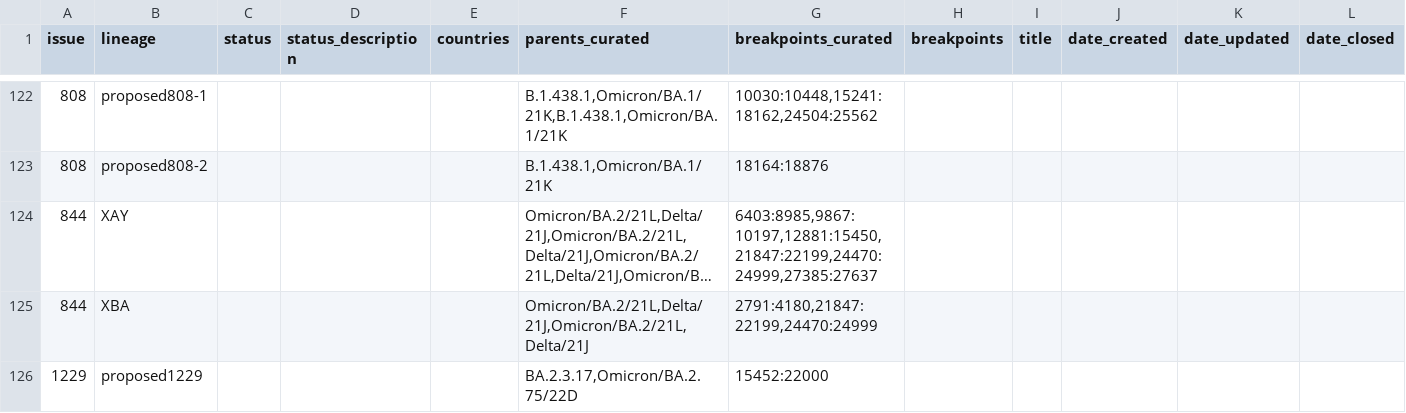
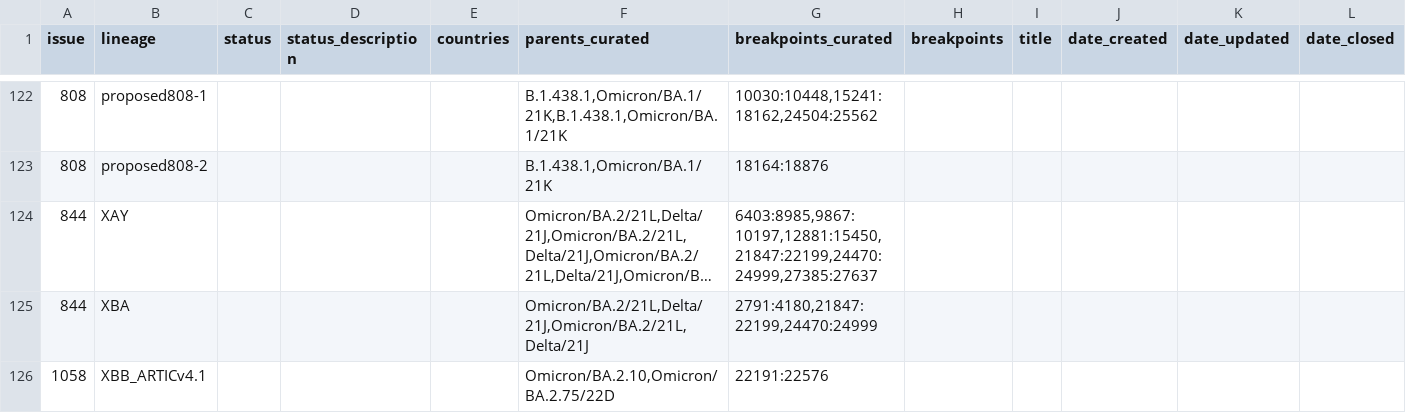
Before and after one commit to ktmeaton/ncov-recombinant, a TSV file: resources/issues.tsv, drawn as a sheet; only a part is shown, gaps mark what is left out; the shorter side is filled out with more unchanged rows; long unchanged cells end in …; the diff covers the shown part only; the diff names each change by its address in the sheet, - before the commit and + after, or states it on an @@ line.

```diff
--- a/resources/issues.tsv
+++ b/resources/issues.tsv
-row 126: 1229 | proposed1229 |  |  |  | BA.2.3.17,Omicron/BA.2.75/22D | 15452:22000
```
Also changed, not shown: 1 removed row and 4 edited cells elsewhere in this file, resources/breakpoints.tsv, 6 other files.
